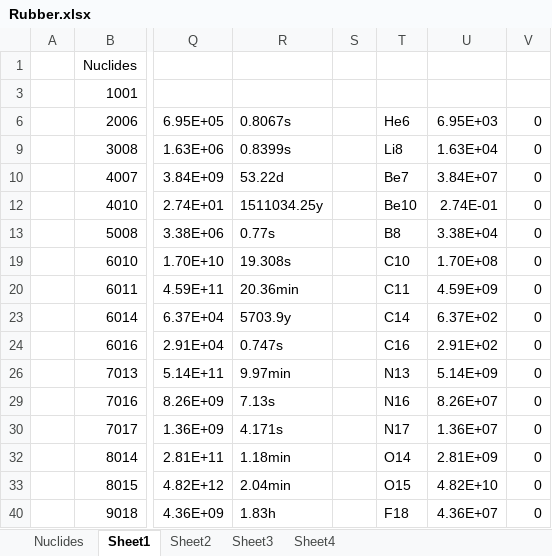
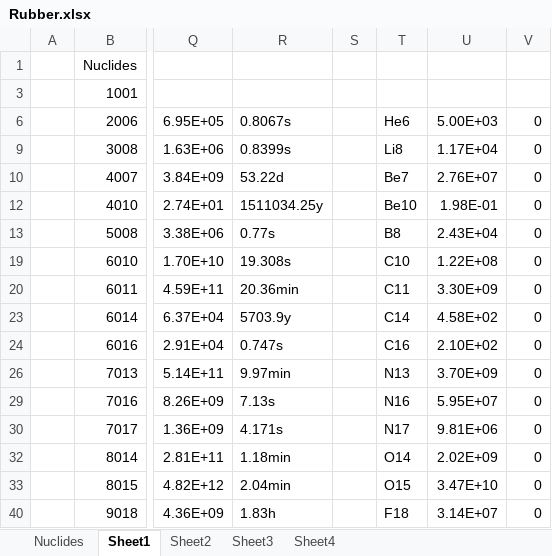
Before and after one commit to LupinZz-137/MyWork, an Excel workbook: MCNP/Target/Station/Rubber/Rubber.xlsx, sheet Sheet1, drawn as a sheet; only a part is shown, gaps mark what is left out; values as stored, in another font and other column widths than the file's, no borders; conditional formats not drawn; the diff names each change by its address in the sheet, - before the commit and + after, or states it on an @@ line.

```diff
--- a/MCNP/Target/Station/Rubber/Rubber.xlsx (sheet Sheet1)
+++ b/MCNP/Target/Station/Rubber/Rubber.xlsx (sheet Sheet1)
-U6: 6.95E+03
+U6: 5.00E+03
-U9: 1.63E+04
+U9: 1.17E+04
-U10: 3.84E+07
+U10: 2.76E+07
-U12: 2.74E-01
+U12: 1.98E-01
-U13: 3.38E+04
+U13: 2.43E+04
-U19: 1.70E+08
+U19: 1.22E+08
-U20: 4.59E+09
+U20: 3.30E+09
-U23: 6.37E+02
+U23: 4.58E+02
-U24: 2.91E+02
+U24: 2.10E+02
-U26: 5.14E+09
+U26: 3.70E+09
-U29: 8.26E+07
+U29: 5.95E+07
-U30: 1.36E+07
+U30: 9.81E+06
-U32: 2.81E+09
+U32: 2.02E+09
-U33: 4.82E+10
+U33: 3.47E+10
-U40: 4.36E+07
+U40: 3.14E+07
```
Also changed, not shown: 16 other files.
